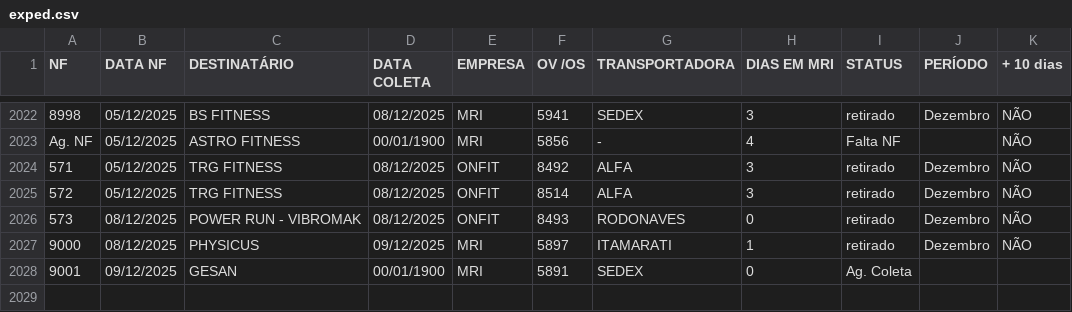
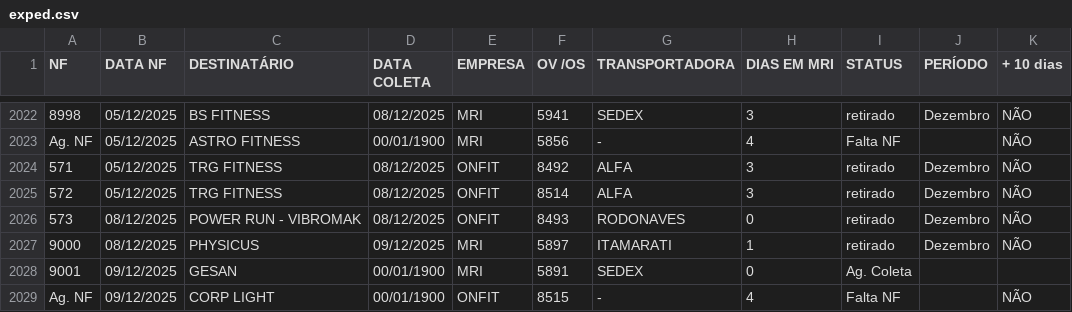
Before and after one commit to Sancarock/Sancarock, a CSV file: sounds/exped.csv, drawn as a sheet; only a part is shown, gaps mark what is left out; the diff names each change by its address in the sheet, - before the commit and + after, or states it on an @@ line.

```diff
--- a/sounds/exped.csv
+++ b/sounds/exped.csv
+row 2029: Ag. NF | 09/12/2025 | CORP LIGHT | 00/01/1900 | ONFIT | 8515 | - | 4 | Falta NF |  | NÃO
```
